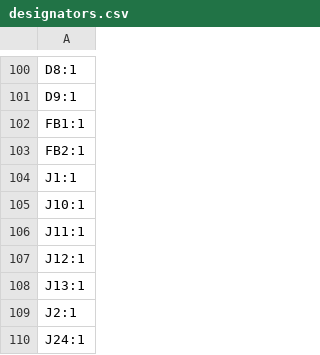
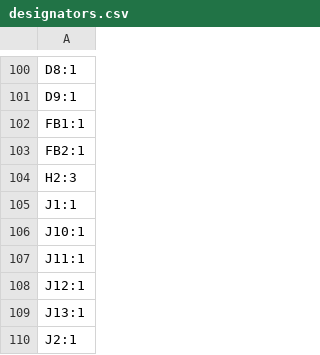
Before and after one commit to tmcit-ararobo-2026a/bridge-writer, a CSV file: PCB/BridgeWriter_v1/production/designators.csv, drawn as a sheet; only a part is shown, gaps mark what is left out; the shorter side is filled out with more unchanged rows; the diff names each change by its address in the sheet, - before the commit and + after, or states it on an @@ line.

```diff
--- a/PCB/BridgeWriter_v1/production/designators.csv
+++ b/PCB/BridgeWriter_v1/production/designators.csv
+row 104: H2:3
```
Also changed, not shown: PCB/BridgeWriter_v1/production/bom.csv, 20 other files.
